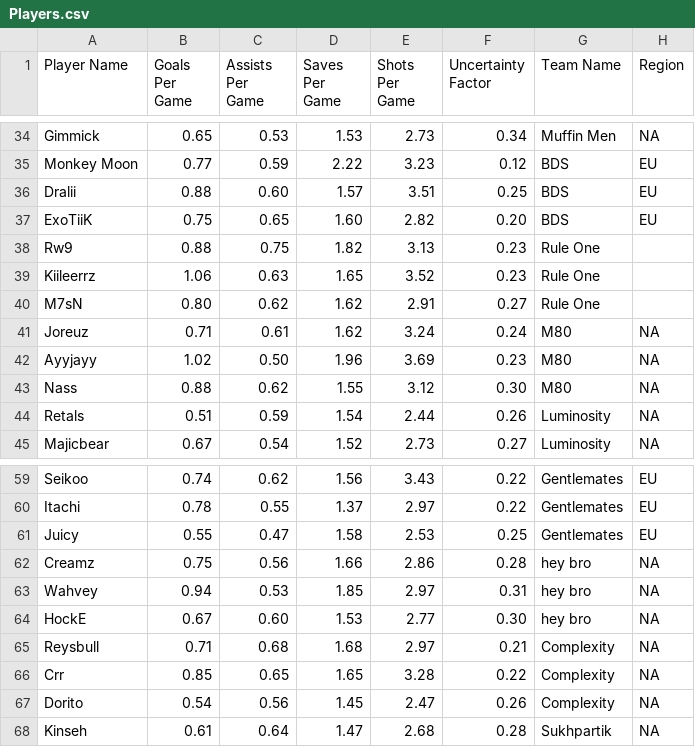
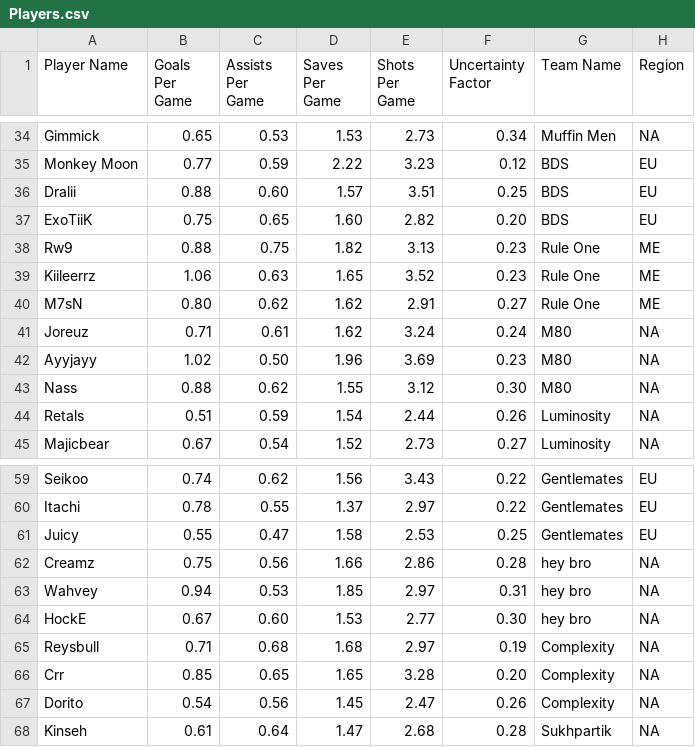
Before and after one commit to MaximKleyer/RLCS-Simulation, a CSV file: Players.csv, drawn as a sheet; only a part is shown, gaps mark what is left out; the diff covers the shown part only.

```diff
--- a/Players.csv
+++ b/Players.csv
@@ -37,5 +37,5 @@ Dralii,0.88,0.60,1.57,3.51,0.25,BDS,EU
 ExoTiiK,0.75,0.65,1.60,2.82,0.20,BDS,EU
-Rw9,0.88,0.75,1.82,3.13,0.23,Rule One,
-Kiileerrz,1.06,0.63,1.65,3.52,0.23,Rule One,
-M7sN,0.80,0.62,1.62,2.91,0.27,Rule One,
+Rw9,0.88,0.75,1.82,3.13,0.23,Rule One,ME
+Kiileerrz,1.06,0.63,1.65,3.52,0.23,Rule One,ME
+M7sN,0.80,0.62,1.62,2.91,0.27,Rule One,ME
 Joreuz,0.71,0.61,1.62,3.24,0.24,M80,NA
@@ -64,4 +64,4 @@ Wahvey,0.94,0.53,1.85,2.97,0.31,hey bro,NA
 HockE,0.67,0.60,1.53,2.77,0.30,hey bro,NA
-Reysbull,0.71,0.68,1.68,2.97,0.21,Complexity,NA
-Crr,0.85,0.65,1.65,3.28,0.22,Complexity,NA
+Reysbull,0.71,0.68,1.68,2.97,0.19,Complexity,NA
+Crr,0.85,0.65,1.65,3.28,0.20,Complexity,NA
 Dorito,0.54,0.56,1.45,2.47,0.26,Complexity,NA
```
Also changed, not shown: 4 added rows, 1 removed row and 11 edited cells elsewhere in this file.
